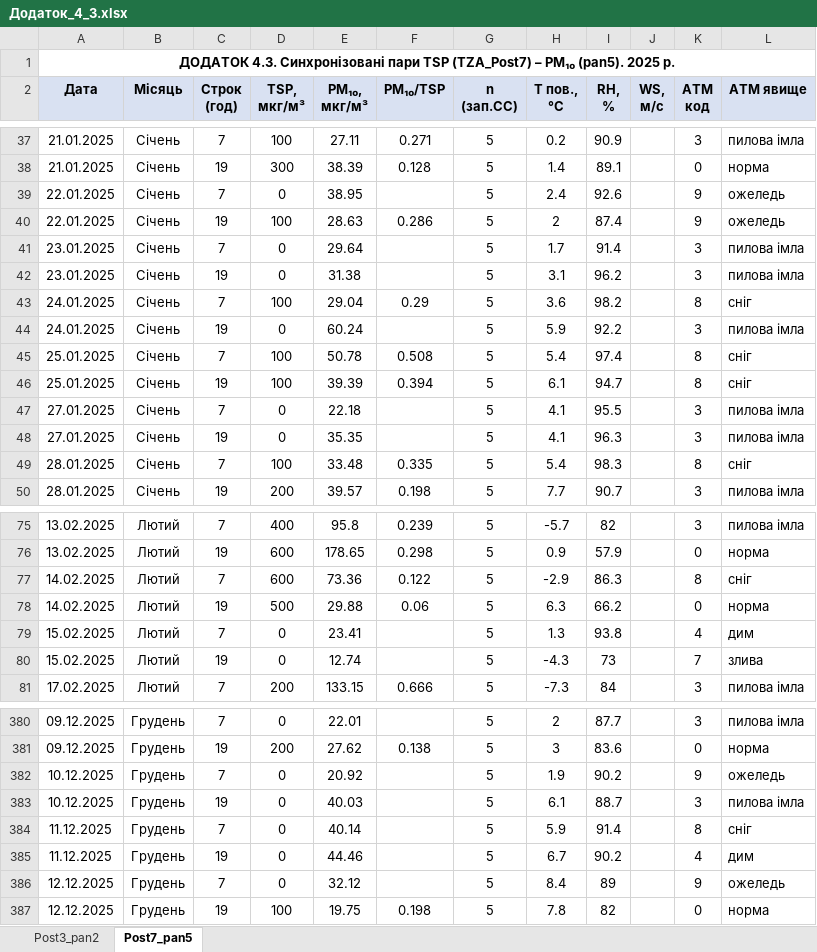
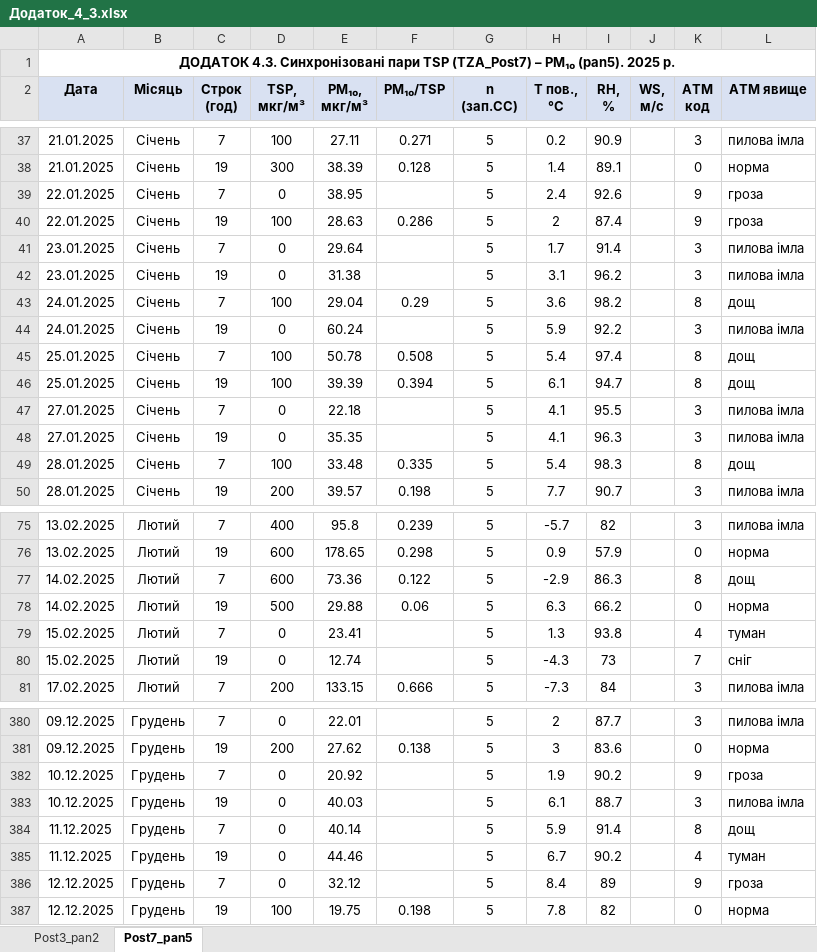
Before and after one commit to leb1959/Dissertation, an Excel workbook: Додаток_4_3.xlsx, sheet Post7_pan5, drawn as a sheet; only a part is shown, gaps mark what is left out; values as stored, in another font and other column widths than the file's, no borders; the diff covers the shown part only; the diff names each change by its address in the sheet, - before the commit and + after, or states it on an @@ line.

```diff
--- a/Додаток_4_3.xlsx (sheet Post7_pan5)
+++ b/Додаток_4_3.xlsx (sheet Post7_pan5)
-L39:L40 (АТМ явище): ожеледь
+L39:L40 (АТМ явище): гроза
-L43 (АТМ явище): сніг
+L43 (АТМ явище): дощ
-L45:L46 (АТМ явище): сніг
+L45:L46 (АТМ явище): дощ
-L49 (АТМ явище): сніг
+L49 (АТМ явище): дощ
-L77 (АТМ явище): сніг
+L77 (АТМ явище): дощ
-L79 (АТМ явище): дим
+L79 (АТМ явище): туман
-L80 (АТМ явище): злива
+L80 (АТМ явище): сніг
-L382 (АТМ явище): ожеледь
+L382 (АТМ явище): гроза
-L384 (АТМ явище): сніг
+L384 (АТМ явище): дощ
-L385 (АТМ явище): дим
+L385 (АТМ явище): туман
-L386 (АТМ явище): ожеледь
+L386 (АТМ явище): гроза
```
Also changed, not shown: 23 edited cells elsewhere in this sheet, sheet Post3_pan2, 5 other files.
